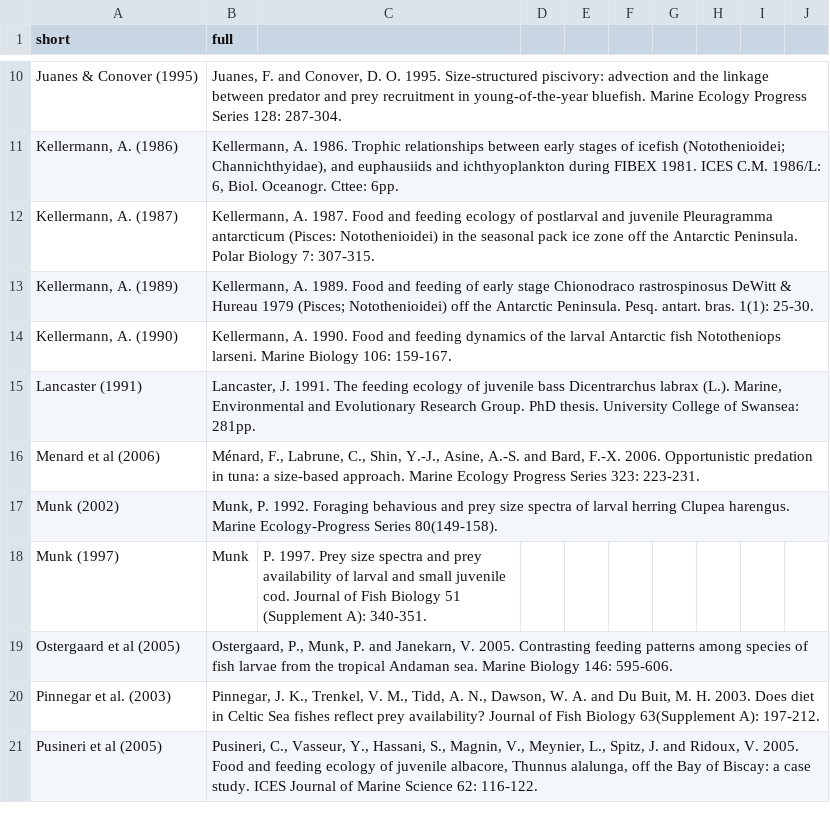
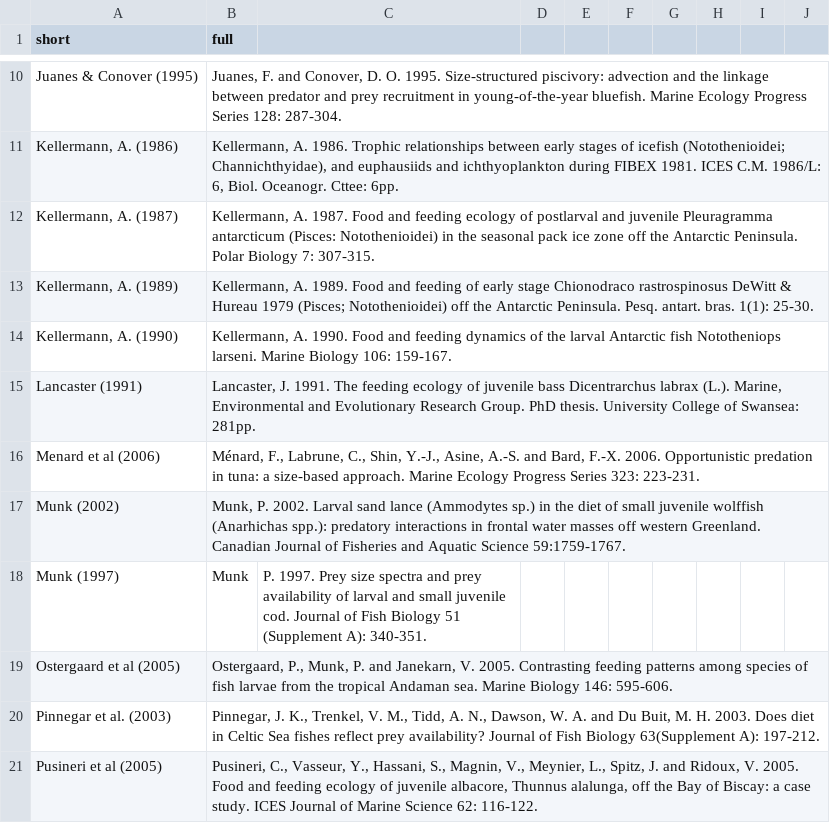
Before and after one commit to globalbioticinteractions/globalbioticinteractions, a CSV file: eol-globi-data-tool/src/main/resources/org/eol/globi/data/barnes/references.csv, drawn as a sheet; only a part is shown, gaps mark what is left out.

Commit message:
updated Munk 2002 reference with correction provided by Dr Carolyn Barnes

```diff
--- a/eol-globi-data-tool/src/main/resources/org/eol/globi/data/barnes/references.csv
+++ b/eol-globi-data-tool/src/main/resources/org/eol/globi/data/barnes/references.csv
@@ -16,3 +16,3 @@ short,full
 "Menard et al (2006)","Ménard, F., Labrune, C., Shin, Y.-J., Asine, A.-S. and Bard, F.-X. 2006. Opportunistic predation in tuna: a size-based approach. Marine Ecology Progress Series 323: 223-231."
-"Munk (2002)","Munk, P. 1992. Foraging behavious and prey size spectra of larval herring Clupea harengus. Marine Ecology-Progress Series 80(149-158)."
+"Munk (2002)","Munk, P. 2002. Larval sand lance (Ammodytes sp.) in the diet of small juvenile wolffish (Anarhichas spp.): predatory interactions in frontal water masses off western Greenland. Canadian Journal of Fisheries and Aquatic Science 59:1759-1767."
 "Munk (1997)",Munk, P. 1997. Prey size spectra and prey availability of larval and small juvenile cod. Journal of Fish Biology 51 (Supplement A): 340-351.
```
